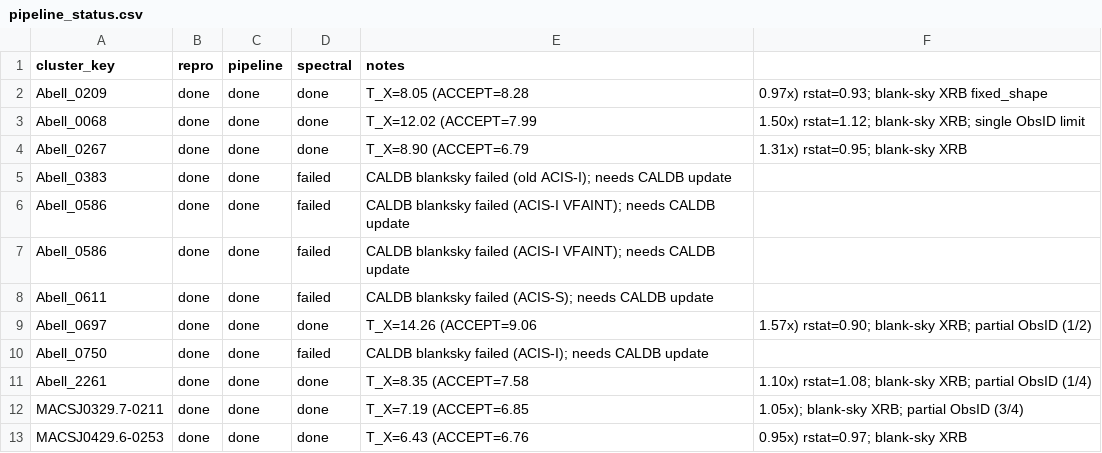
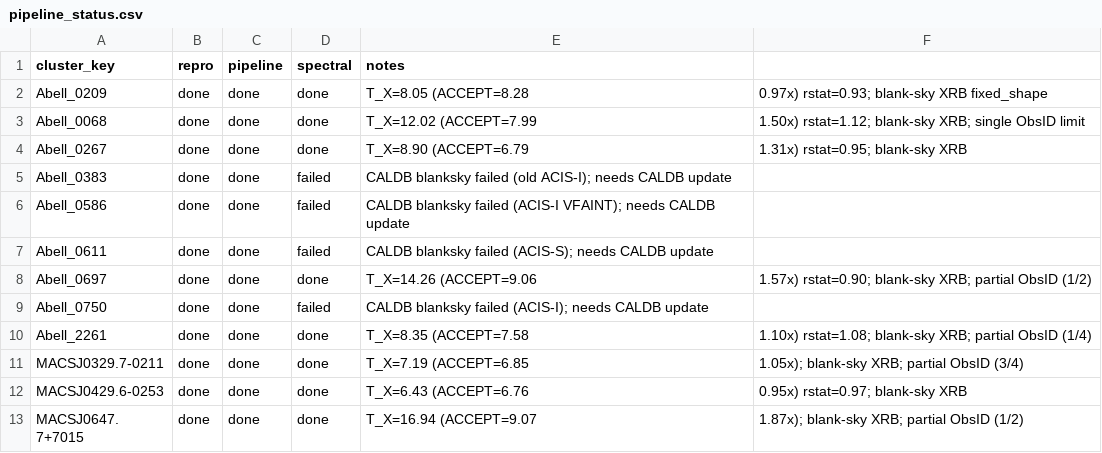
Before and after one commit to ChineseCricket/X-scale, a CSV file: memory/pipeline_status.csv, drawn as a sheet; only a part is shown; the shorter side is filled out with more unchanged rows; the diff names each change by its address in the sheet, - before the commit and + after, or states it on an @@ line.

```diff
--- a/memory/pipeline_status.csv
+++ b/memory/pipeline_status.csv
-row 7: Abell_0586 | done | done | failed | CALDB blanksky failed (ACIS-I VFAINT); needs CALDB update
```
Also changed, not shown: 1 other file.
